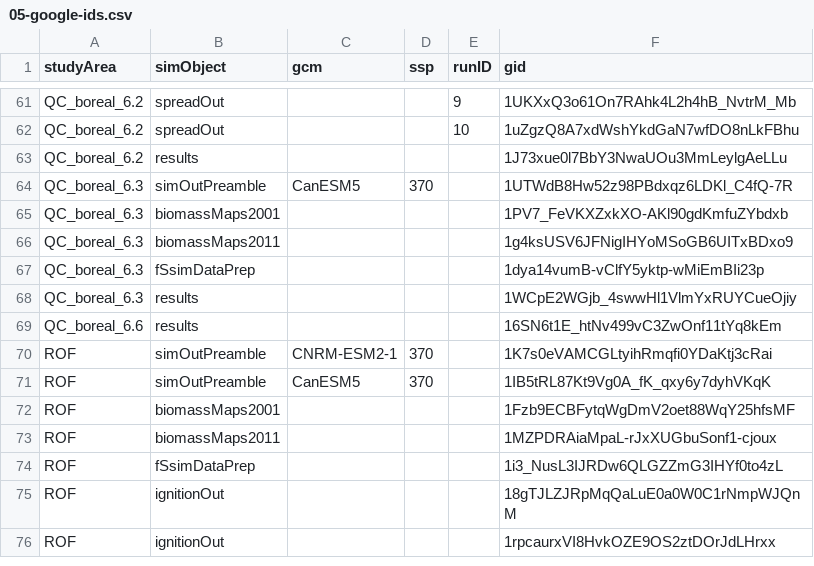
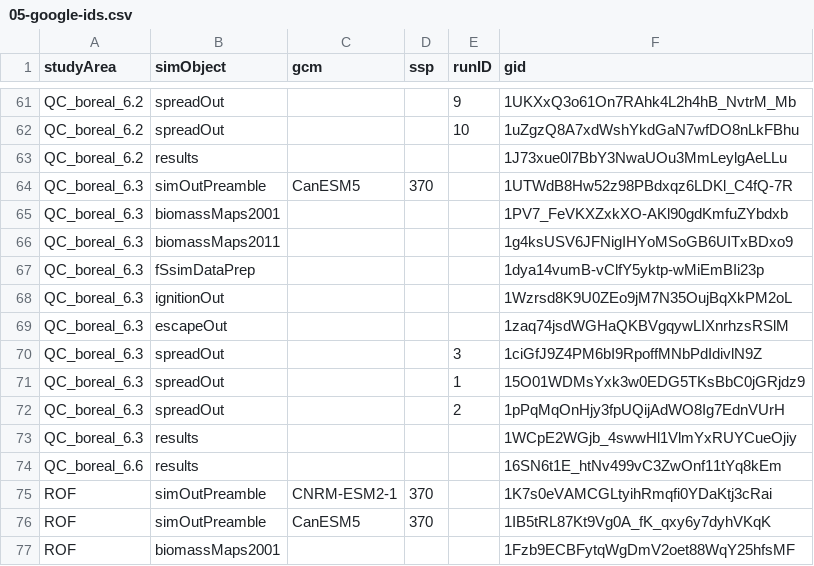
Before and after one commit to FOR-CAST/Ontario_AOU_ROF, a CSV file: 05-google-ids.csv, drawn as a sheet; only a part is shown, gaps mark what is left out; the shorter side is filled out with more unchanged rows; the diff names each change by its address in the sheet, - before the commit and + after, or states it on an @@ line.

Commit message:
merge 05-google-ids.csv

```diff
--- a/05-google-ids.csv
+++ b/05-google-ids.csv
+row 68: QC_boreal_6.3 | ignitionOut |  |  |  | 1Wzrsd8K9U0ZEo9jM7N35OujBqXkPM2oL
+row 69: QC_boreal_6.3 | escapeOut |  |  |  | 1zaq74jsdWGHaQKBVgqywLIXnrhzsRSlM
+row 70: QC_boreal_6.3 | spreadOut |  |  | 3 | 1ciGfJ9Z4PM6bI9RpoffMNbPdIdivlN9Z
+row 71: QC_boreal_6.3 | spreadOut |  |  | 1 | 15O01WDMsYxk3w0EDG5TKsBbC0jGRjdz9
+row 72: QC_boreal_6.3 | spreadOut |  |  | 2 | 1pPqMqOnHjy3fpUQijAdWO8Ig7EdnVUrH
```
